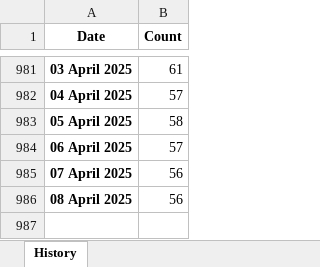
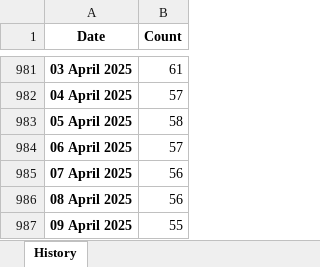
Before and after one commit to esfalsa/puree, an Excel workbook: data/history.xlsx, sheet History, drawn as a sheet; only a part is shown, gaps mark what is left out; values as stored, in another font and other column widths than the file's, no borders; the diff names each change by its address in the sheet, - before the commit and + after, or states it on an @@ line.

```diff
--- a/data/history.xlsx (sheet History)
+++ b/data/history.xlsx (sheet History)
+row 987: 09 April 2025 | 55
```
Also changed, not shown: 3 other files.
